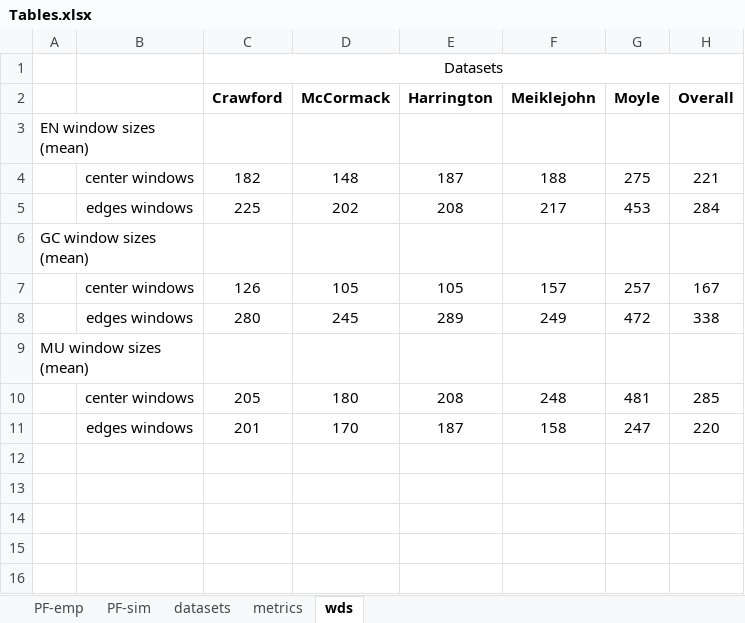
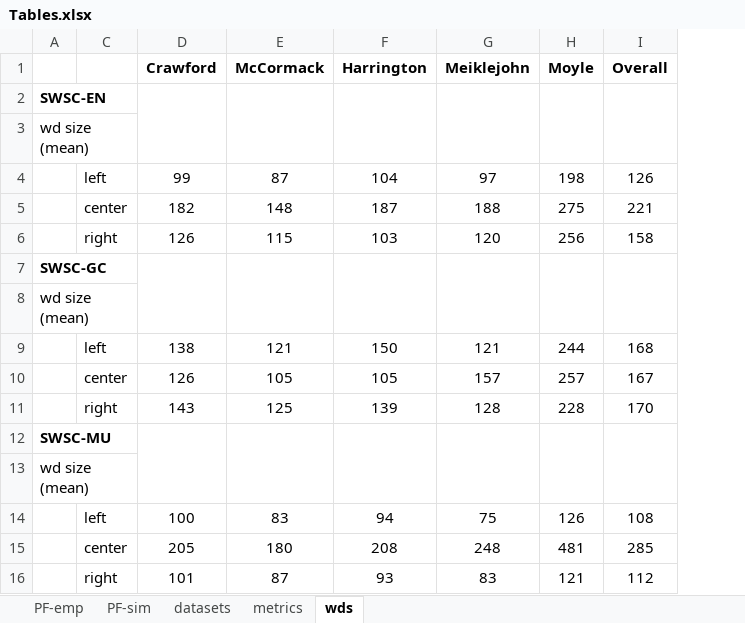
Before and after one commit to Tagliacollo/PartitionUCE, an Excel workbook: figures/tables/Tables.xlsx, sheet wds, drawn as a sheet; values as stored, in another font and other column widths than the file's, no borders; removed rows and columns are numbered as before the commit, all else as after; the diff names each change by its address in the sheet, - before the commit and + after, or states it on an @@ line.

Commit message:
Tables
tables with information about tree distances

```diff
--- a/figures/tables/Tables.xlsx (sheet wds)
+++ b/figures/tables/Tables.xlsx (sheet wds)
@@ column B hidden, row 4: center windows; row 7: center windows; row 10: center windows @@
+column C, row 5: center; row 10: center; row 15: center
-row 1:  |  | Datasets
-A2: EN window sizes (mean)
+A2: SWSC-EN
-A2 bold: off
+A2 bold: on
+D2:D3 merged
+E2:E3 merged
+F2:F3 merged
+G2:G3 merged
+H2:H3 merged
+I2:I3 merged
+row 3: wd size (mean)
+row 4:  | left | 99 | 87 | 104 | 97 | 198 | 126
-row 5:  | edges windows | 225 | 202 | 208 | 217 | 453 | 284
+row 6:  | right | 126 | 115 | 103 | 120 | 256 | 158
-A7: GC window sizes (mean)
+A7: SWSC-GC
-A7 bold: off
+A7 bold: on
+D7:D8 merged
+E7:E8 merged
+F7:F8 merged
+G7:G8 merged
+H7:H8 merged
+I7:I8 merged
+row 8: wd size (mean)
+row 9:  | left | 138 | 121 | 150 | 121 | 244 | 168
-row 8:  | edges windows | 280 | 245 | 289 | 249 | 472 | 338
+row 11:  | right | 143 | 125 | 139 | 128 | 228 | 170
-A12: MU window sizes (mean)
+A12: SWSC-MU
-A12 bold: off
+A12 bold: on
+D12:D13 merged
+E12:E13 merged
+F12:F13 merged
+G12:G13 merged
+H12:H13 merged
+I12:I13 merged
+row 13: wd size (mean)
+row 14:  | left | 100 | 83 | 94 | 75 | 126 | 108
-row 11:  | edges windows | 201 | 170 | 187 | 158 | 247 | 220
+row 16:  | right | 101 | 87 | 93 | 83 | 121 | 112
```
Also changed, not shown: sheet metrics, sheet PF-emp, 1 other file.
